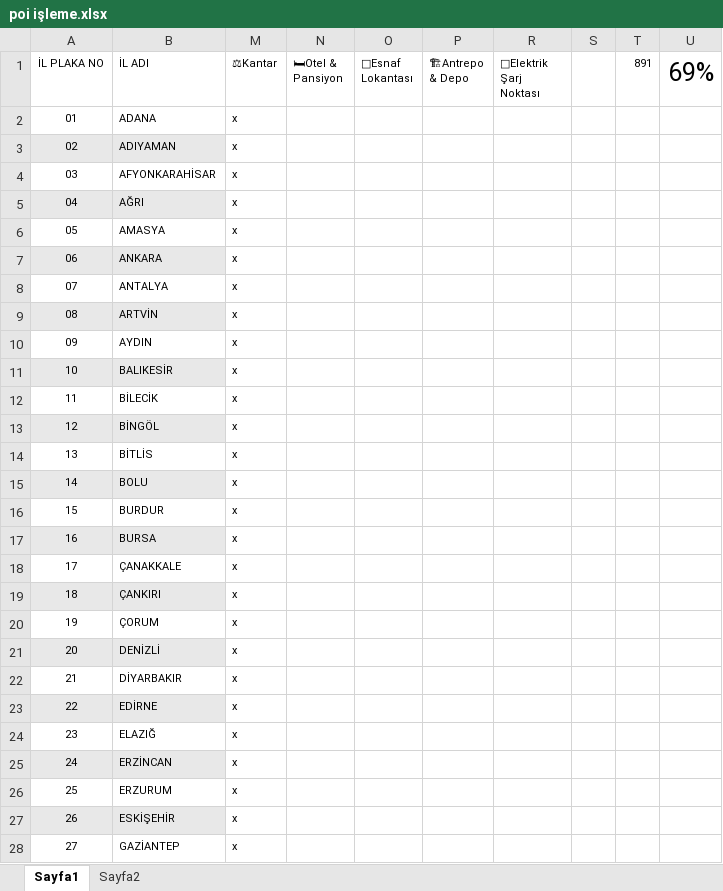
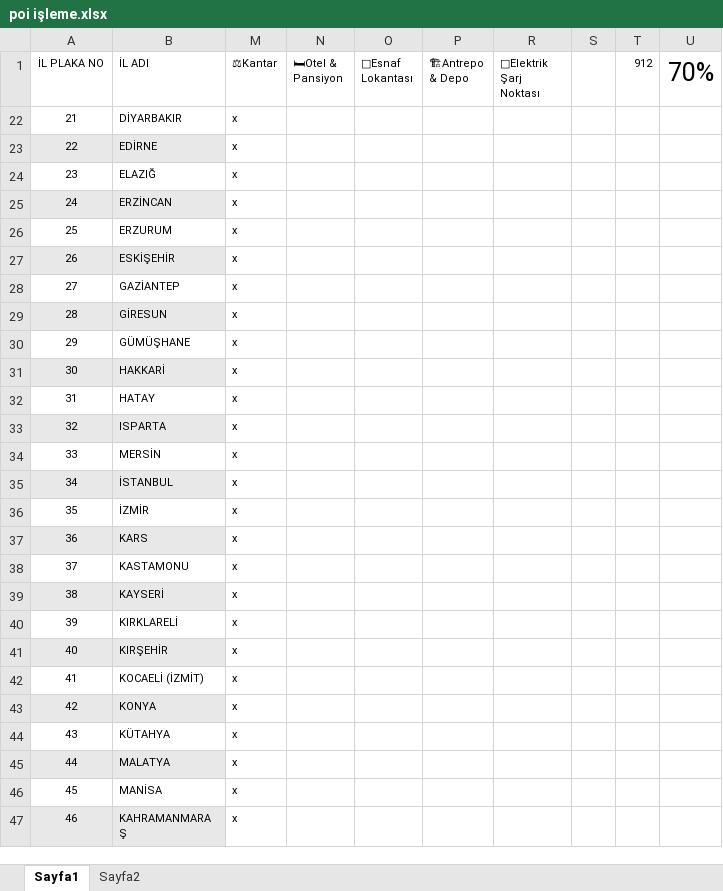
Before and after one commit to bayramdede/yukegel, an Excel workbook: poi işleme.xlsx, sheet Sayfa1, drawn as a sheet; only a part is shown; the shorter side is filled out with more unchanged rows; values as stored, in another font and other column widths than the file's, no borders; the diff names each change by its address in the sheet, - before the commit and + after, or states it on an @@ line.

```diff
--- a/poi işleme.xlsx (sheet Sayfa1)
+++ b/poi işleme.xlsx (sheet Sayfa1)
-T1: 891
+T1: 912
-U1: 69%
+U1: 70%
-row 2: 01 | ADANA | x
-row 3: 02 | ADIYAMAN | x
-row 4: 03 | AFYONKARAHİSAR | x
-row 5: 04 | AĞRI | x
-row 6: 05 | AMASYA | x
-row 7: 06 | ANKARA | x
-row 8: 07 | ANTALYA | x
-row 9: 08 | ARTVİN | x
-row 10: 09 | AYDIN | x
-row 11: 10 | BALIKESİR | x
-row 12: 11 | BİLECİK | x
-row 13: 12 | BİNGÖL | x
-row 14: 13 | BİTLİS | x
-row 15: 14 | BOLU | x
-row 16: 15 | BURDUR | x
-row 17: 16 | BURSA | x
-row 18: 17 | ÇANAKKALE | x
-row 19: 18 | ÇANKIRI | x
-row 20: 19 | ÇORUM | x
-row 21: 20 | DENİZLİ | x
```
Also changed, not shown: 4 other files.
